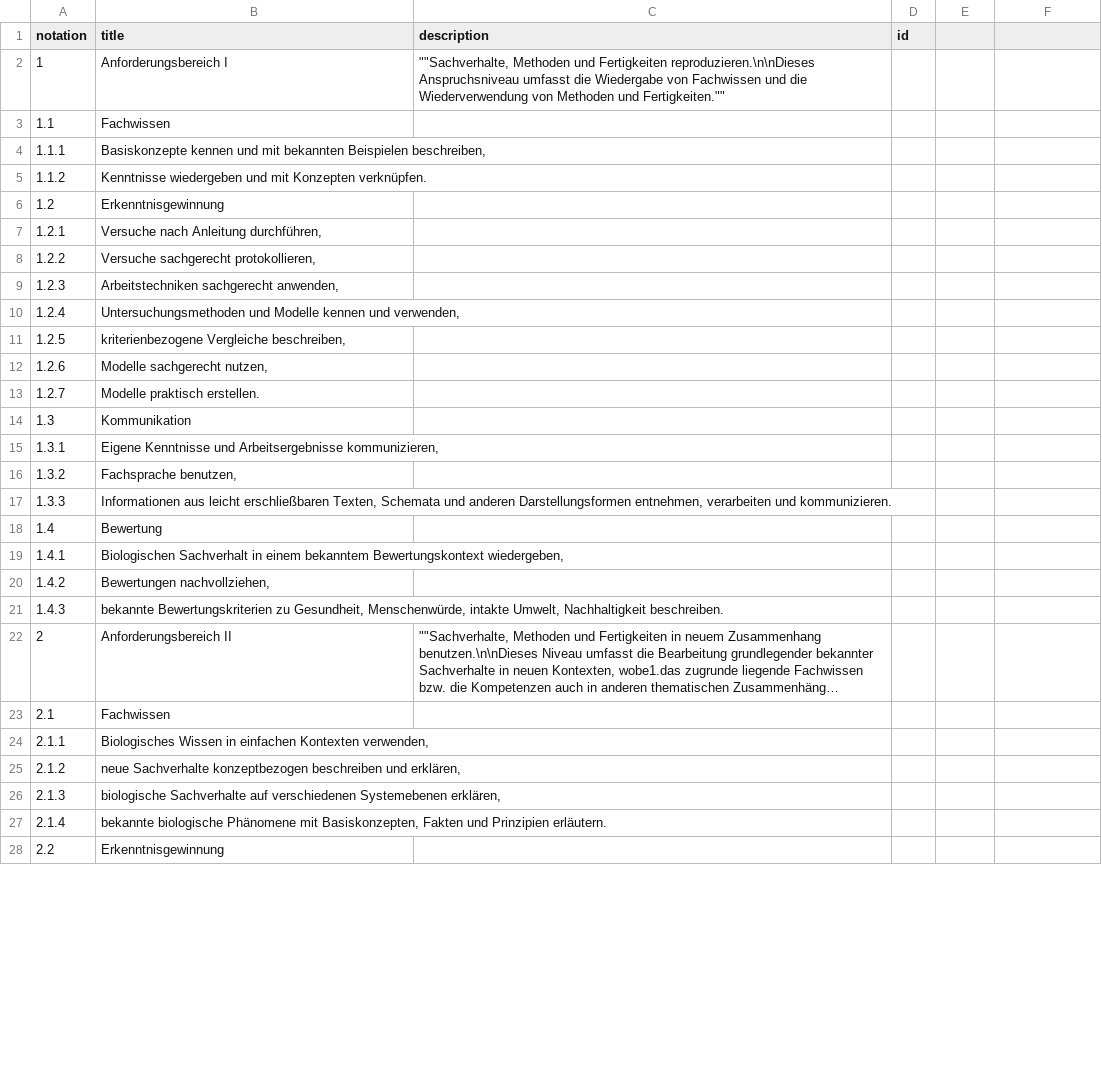
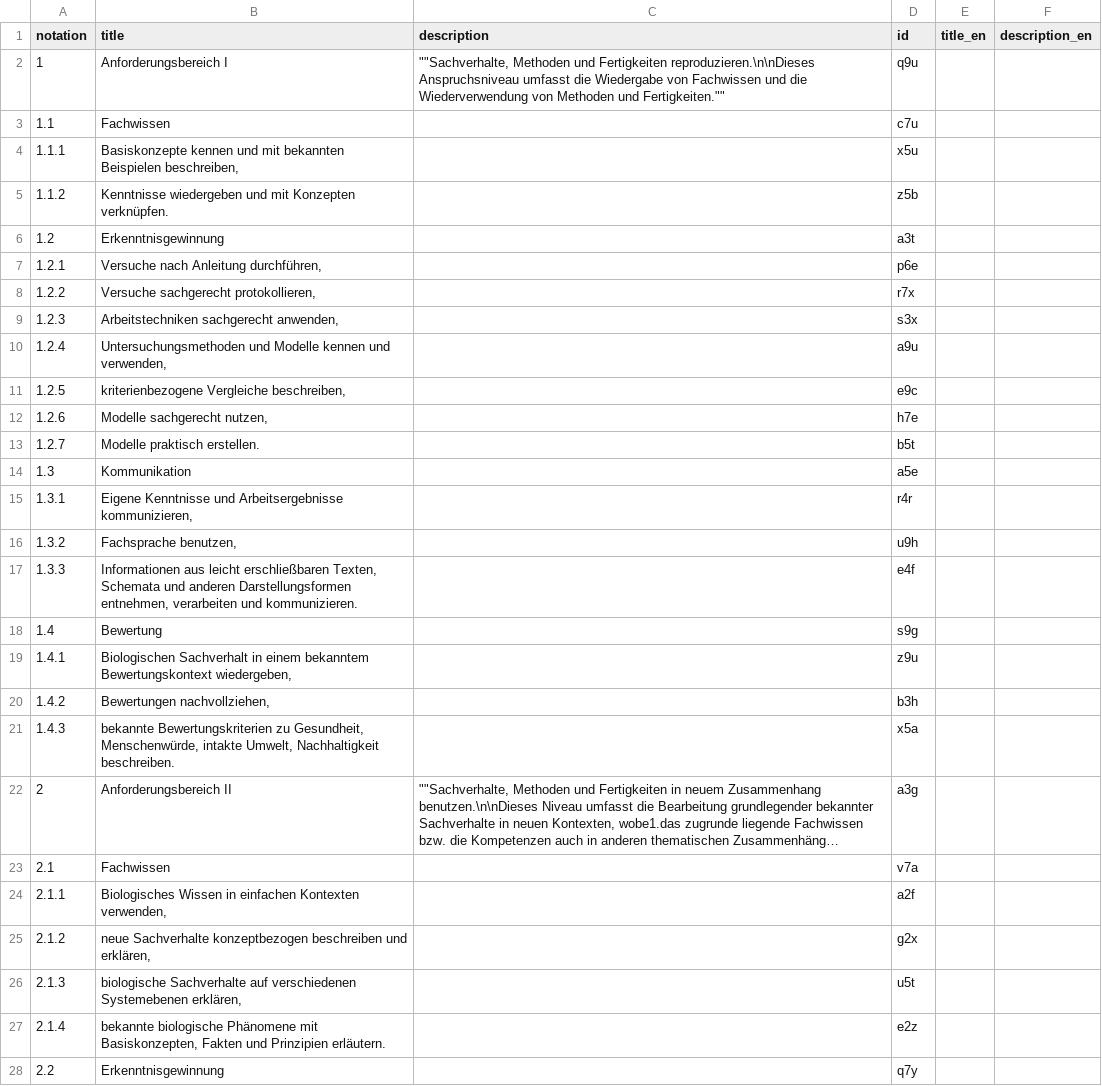
Before and after one commit to iqb-vocabs/v43, a CSV file: csv/a1_Anforderungsbereiche.csv, drawn as a sheet; only a part is shown; long unchanged cells end in …; the diff covers the shown part only; the diff names each change by its address in the sheet, - before the commit and + after, or states it on an @@ line.

```diff
--- a/csv/a1_Anforderungsbereiche.csv
+++ b/csv/a1_Anforderungsbereiche.csv
-E1: (empty)
+E1: title_en
-F1: (empty)
+F1: description_en
-D2 (id): (empty)
+D2 (id): q9u
-D3 (id): (empty)
+D3 (id): c7u
-D4 (id): (empty)
+D4 (id): x5u
-D5 (id): (empty)
+D5 (id): z5b
-D6 (id): (empty)
+D6 (id): a3t
-D7 (id): (empty)
+D7 (id): p6e
-D8 (id): (empty)
+D8 (id): r7x
-D9 (id): (empty)
+D9 (id): s3x
-D10 (id): (empty)
+D10 (id): a9u
-D11 (id): (empty)
+D11 (id): e9c
-D12 (id): (empty)
+D12 (id): h7e
-D13 (id): (empty)
+D13 (id): b5t
-D14 (id): (empty)
+D14 (id): a5e
-D15 (id): (empty)
+D15 (id): r4r
-D16 (id): (empty)
+D16 (id): u9h
-D17 (id): (empty)
+D17 (id): e4f
-D18 (id): (empty)
+D18 (id): s9g
-D19 (id): (empty)
+D19 (id): z9u
-D20 (id): (empty)
+D20 (id): b3h
-D21 (id): (empty)
+D21 (id): x5a
-D22 (id): (empty)
+D22 (id): a3g
-D23 (id): (empty)
+D23 (id): v7a
-D24 (id): (empty)
+D24 (id): a2f
-D25 (id): (empty)
+D25 (id): g2x
-D26 (id): (empty)
+D26 (id): u5t
-D27 (id): (empty)
+D27 (id): e2z
-D28 (id): (empty)
+D28 (id): q7y
```
Also changed, not shown: 35 edited cells elsewhere in this file, csv/k1_Bildungsstandards_Kompetenzbereiche.csv, 2 other files.
